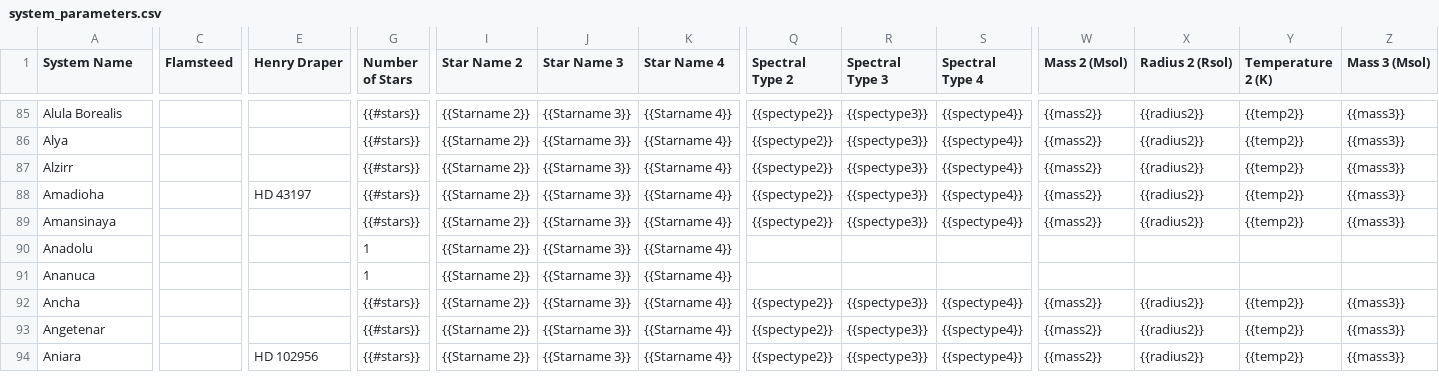
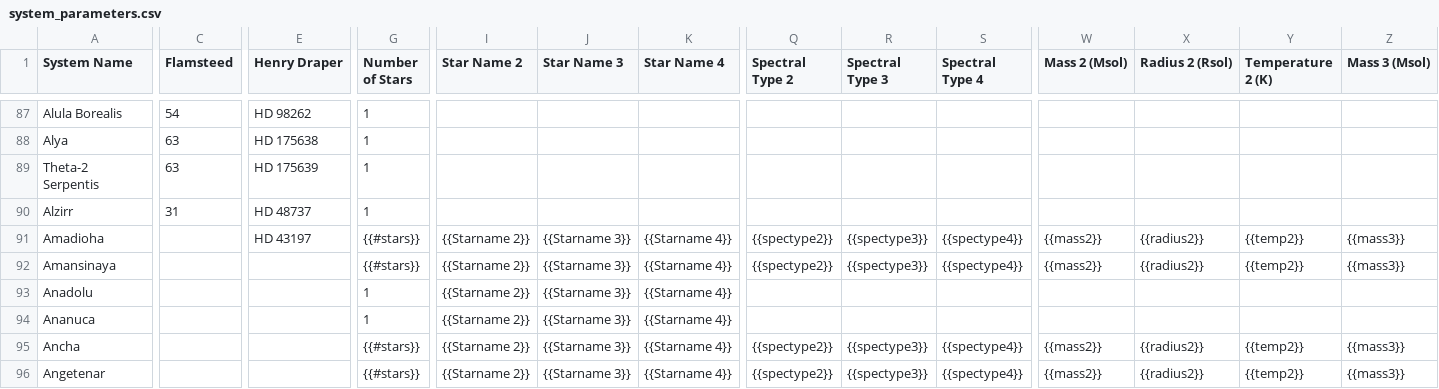
Before and after one commit to tcdoggett/gaia, a CSV file: src/planetary_system_data/system_parameters.csv, drawn as a sheet; only a part is shown, gaps mark what is left out; the shorter side is filled out with more unchanged rows; addresses are those after the commit; rows hold the shown columns only; the diff covers the shown part only; the diff names each change by its address in the sheet, - before the commit and + after, or states it on an @@ line.

```diff
--- a/src/planetary_system_data/system_parameters.csv
+++ b/src/planetary_system_data/system_parameters.csv
-C87 (Flamsteed): (empty)
+C87 (Flamsteed): 54
-E87 (Henry Draper): (empty)
+E87 (Henry Draper): HD 98262
-G87:G88 (Number of Stars): {{#stars}}
+G87:G88 (Number of Stars): 1
-I87:I88 (Star Name 2): {{Starname 2}}
+I87:I88 (Star Name 2): (empty)
-J87:J88 (Star Name 3): {{Starname 3}}
+J87:J88 (Star Name 3): (empty)
-K87:K88 (Star Name 4): {{Starname 4}}
+K87:K88 (Star Name 4): (empty)
-Q87:Q88 (Spectral Type 2): {{spectype2}}
+Q87:Q88 (Spectral Type 2): (empty)
-R87:R88 (Spectral Type 3): {{spectype3}}
+R87:R88 (Spectral Type 3): (empty)
-S87:S88 (Spectral Type 4): {{spectype4}}
+S87:S88 (Spectral Type 4): (empty)
-W87:W88 (Mass 2 (Msol)): {{mass2}}
+W87:W88 (Mass 2 (Msol)): (empty)
-X87:X88 (Radius 2 (Rsol)): {{radius2}}
+X87:X88 (Radius 2 (Rsol)): (empty)
-Y87:Y88 (Temperature 2 (K)): {{temp2}}
+Y87:Y88 (Temperature 2 (K)): (empty)
-Z87:Z88 (Mass 3 (Msol)): {{mass3}}
+Z87:Z88 (Mass 3 (Msol)): (empty)
-C88 (Flamsteed): (empty)
+C88 (Flamsteed): 63
-E88 (Henry Draper): (empty)
+E88 (Henry Draper): HD 175638
+row 89: Theta-2 Serpentis | 63 | HD 175639 | 1
-C90 (Flamsteed): (empty)
+C90 (Flamsteed): 31
-E90 (Henry Draper): (empty)
+E90 (Henry Draper): HD 48737
-G90 (Number of Stars): {{#stars}}
+G90 (Number of Stars): 1
-I90 (Star Name 2): {{Starname 2}}
+I90 (Star Name 2): (empty)
-J90 (Star Name 3): {{Starname 3}}
+J90 (Star Name 3): (empty)
-K90 (Star Name 4): {{Starname 4}}
+K90 (Star Name 4): (empty)
-Q90 (Spectral Type 2): {{spectype2}}
+Q90 (Spectral Type 2): (empty)
-R90 (Spectral Type 3): {{spectype3}}
+R90 (Spectral Type 3): (empty)
-S90 (Spectral Type 4): {{spectype4}}
+S90 (Spectral Type 4): (empty)
-W90 (Mass 2 (Msol)): {{mass2}}
+W90 (Mass 2 (Msol)): (empty)
-X90 (Radius 2 (Rsol)): {{radius2}}
+X90 (Radius 2 (Rsol)): (empty)
-Y90 (Temperature 2 (K)): {{temp2}}
+Y90 (Temperature 2 (K)): (empty)
-Z90 (Mass 3 (Msol)): {{mass3}}
+Z90 (Mass 3 (Msol)): (empty)
```
Also changed, not shown: 2 added rows and 89 edited cells elsewhere in this file.
